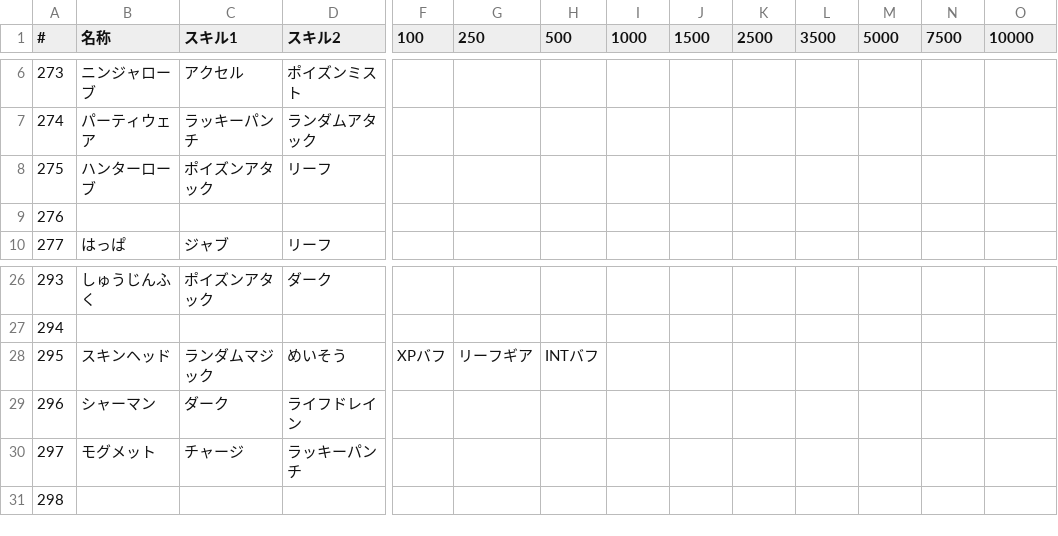
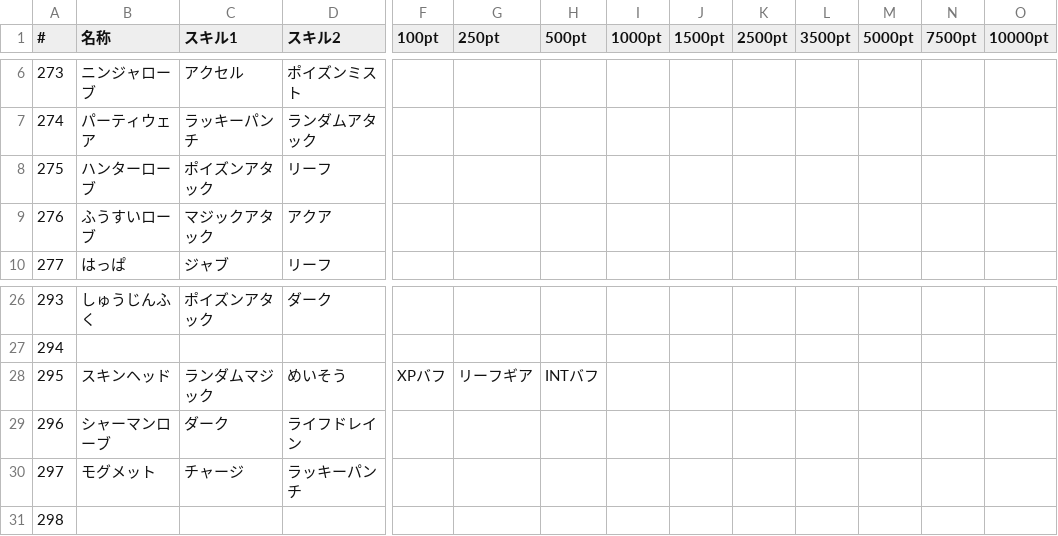
Before and after one commit to takeiteasy1987-netizen/hima-treasure, a CSV file: data/armor.csv, drawn as a sheet; only a part is shown, gaps mark what is left out; the diff covers the shown part only; the diff names each change by its address in the sheet, - before the commit and + after, or states it on an @@ line.

```diff
--- a/data/armor.csv
+++ b/data/armor.csv
-F1: 100
+F1: 100pt
-G1: 250
+G1: 250pt
-H1: 500
+H1: 500pt
-I1: 1000
+I1: 1000pt
-J1: 1500
+J1: 1500pt
-K1: 2500
+K1: 2500pt
-L1: 3500
+L1: 3500pt
-M1: 5000
+M1: 5000pt
-N1: 7500
+N1: 7500pt
-O1: 10000
+O1: 10000pt
-B9 (名称): (empty)
+B9 (名称): ふうすいローブ
-C9 (スキル1): (empty)
+C9 (スキル1): マジックアタック
-D9 (スキル2): (empty)
+D9 (スキル2): アクア
-B29 (名称): シャーマン
+B29 (名称): シャーマンローブ
```
Also changed, not shown: 1 edited cell elsewhere in this file, data/accessory.csv, data/pet.csv, 3 other files.
